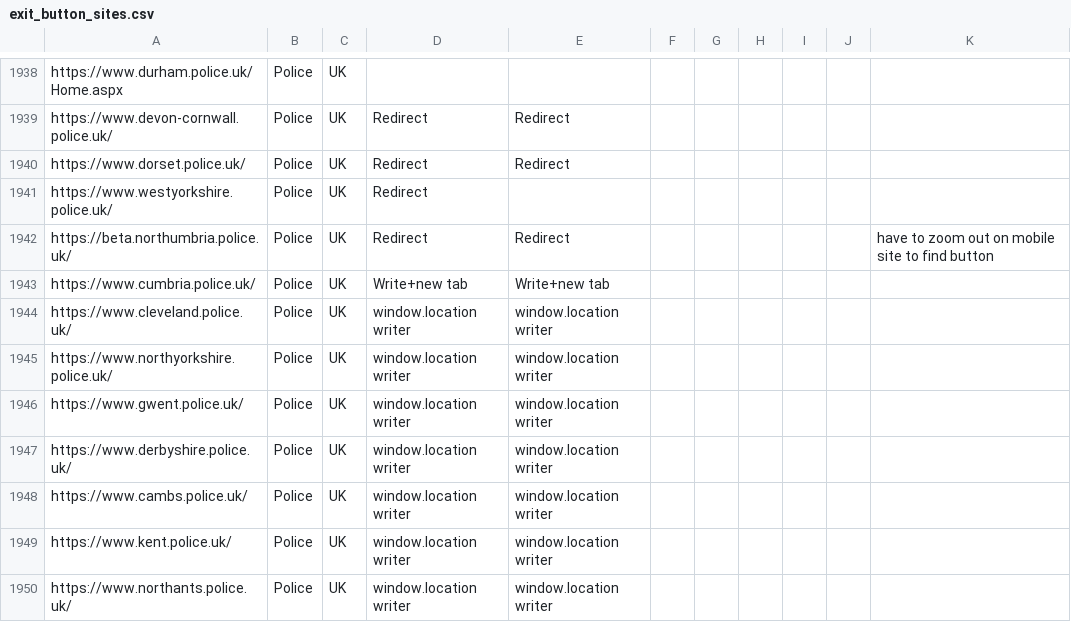
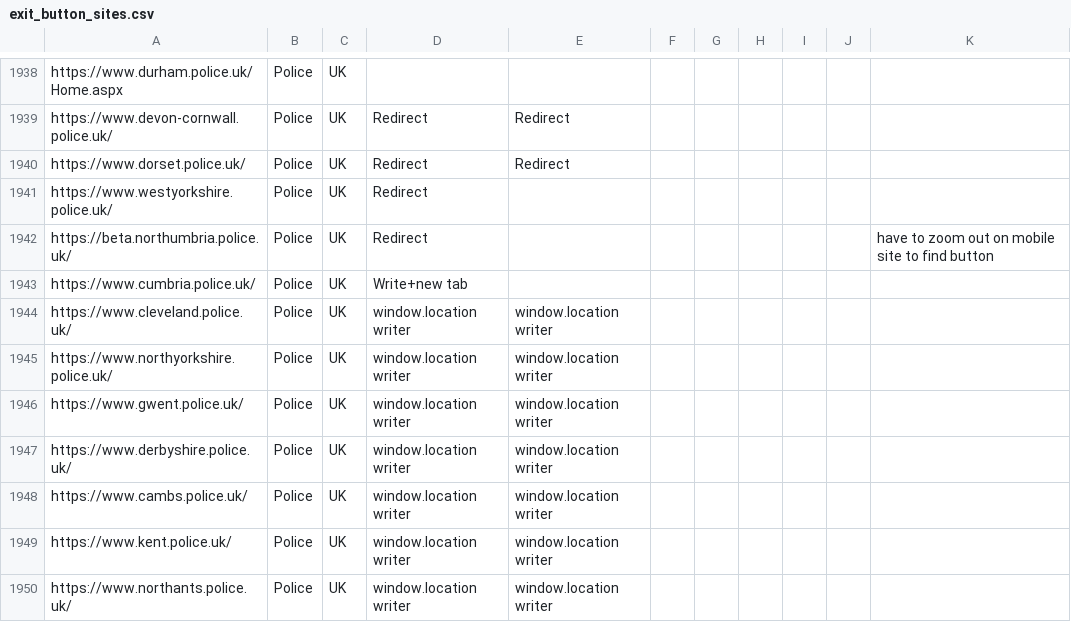
Before and after one commit to KiTeoki/quickExitButtonAnnotations, a CSV file: exit_button_sites.csv, drawn as a sheet; only a part is shown, gaps mark what is left out.

Commit message:
Remove absent mobile exit buttons

```diff
--- a/exit_button_sites.csv
+++ b/exit_button_sites.csv
@@ -1941,4 +1941,4 @@ https://www.dorset.police.uk/,Police,UK,Redirect,Redirect,,,,,,
 https://www.westyorkshire.police.uk/,Police,UK,Redirect,,,,,,,
-https://beta.northumbria.police.uk/,Police,UK,Redirect,Redirect,,,,,,have to zoom out on mobile site to find button
-https://www.cumbria.police.uk/,Police,UK,Write+new tab,Write+new tab,,,,,,
+https://beta.northumbria.police.uk/,Police,UK,Redirect,,,,,,,have to zoom out on mobile site to find button
+https://www.cumbria.police.uk/,Police,UK,Write+new tab,,,,,,,
 https://www.cleveland.police.uk/,Police,UK,window.location writer,window.location writer,,,,,,
```
